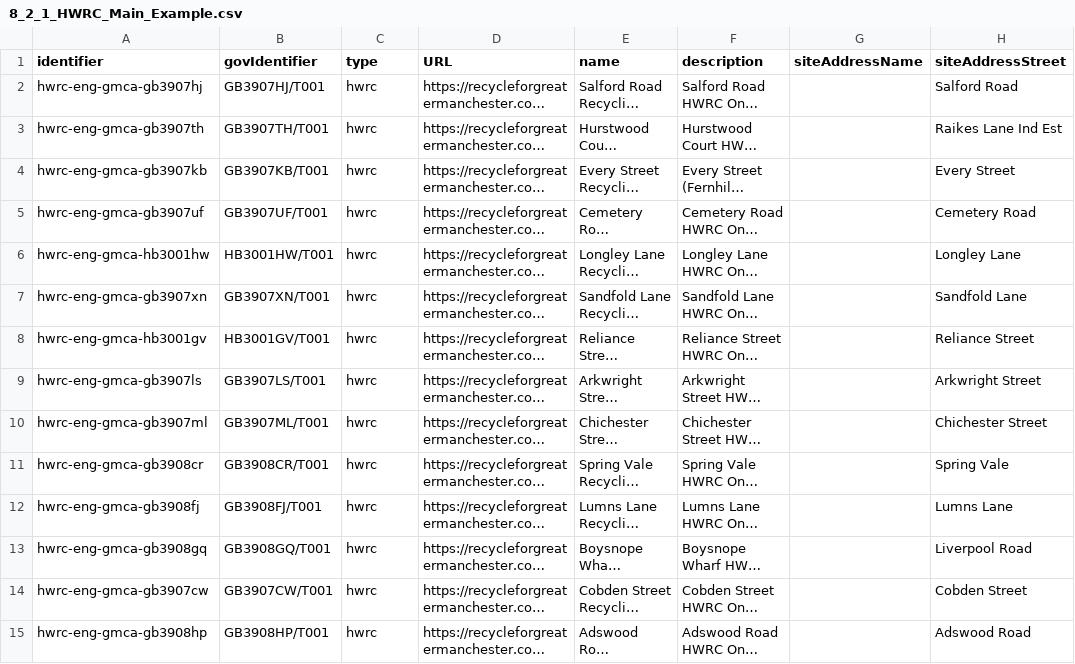
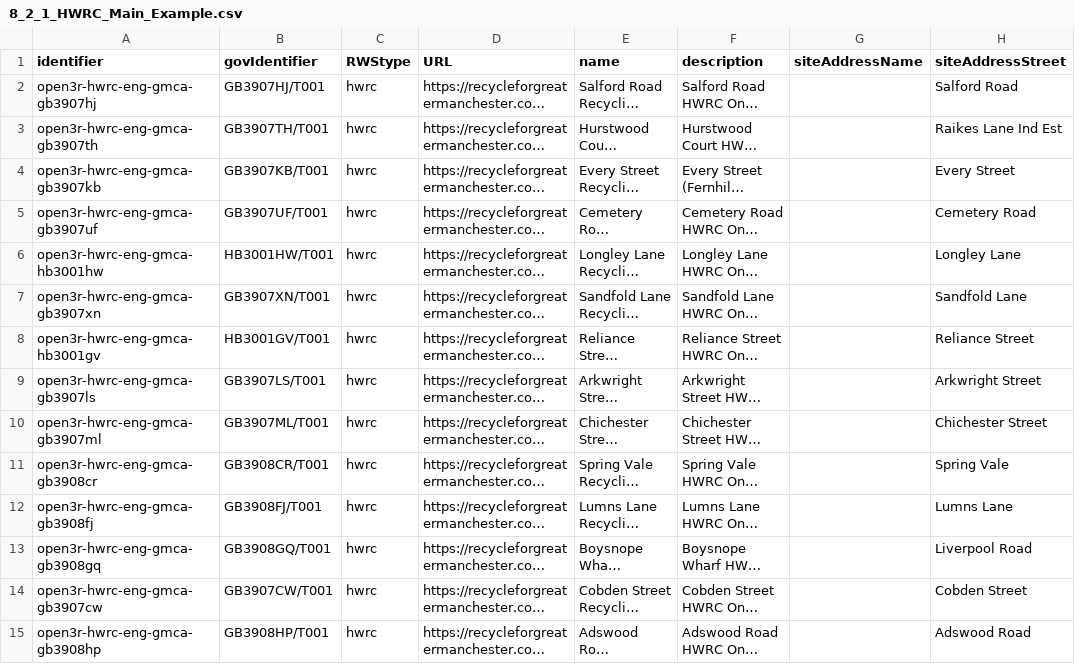
Before and after one commit to OpenDataManchester/Open3R, a CSV file: docs/8_Supporting_Files/8_2_1_HWRC_Main_Example.csv, drawn as a sheet; only a part is shown; long unchanged cells end in …; the diff covers the shown part only; the diff names each change by its address in the sheet, - before the commit and + after, or states it on an @@ line.

Commit message:
changed hwrc to rws in csvs

```diff
--- a/docs/8_Supporting_Files/8_2_1_HWRC_Main_Example.csv
+++ b/docs/8_Supporting_Files/8_2_1_HWRC_Main_Example.csv
-C1: type
+C1: RWStype
-A2 (identifier): hwrc-eng-gmca-gb3907hj
+A2 (identifier): open3r-hwrc-eng-gmca-gb3907hj
-A3 (identifier): hwrc-eng-gmca-gb3907th
+A3 (identifier): open3r-hwrc-eng-gmca-gb3907th
-A4 (identifier): hwrc-eng-gmca-gb3907kb
+A4 (identifier): open3r-hwrc-eng-gmca-gb3907kb
-A5 (identifier): hwrc-eng-gmca-gb3907uf
+A5 (identifier): open3r-hwrc-eng-gmca-gb3907uf
-A6 (identifier): hwrc-eng-gmca-hb3001hw
+A6 (identifier): open3r-hwrc-eng-gmca-hb3001hw
-A7 (identifier): hwrc-eng-gmca-gb3907xn
+A7 (identifier): open3r-hwrc-eng-gmca-gb3907xn
-A8 (identifier): hwrc-eng-gmca-hb3001gv
+A8 (identifier): open3r-hwrc-eng-gmca-hb3001gv
-A9 (identifier): hwrc-eng-gmca-gb3907ls
+A9 (identifier): open3r-hwrc-eng-gmca-gb3907ls
-A10 (identifier): hwrc-eng-gmca-gb3907ml
+A10 (identifier): open3r-hwrc-eng-gmca-gb3907ml
-A11 (identifier): hwrc-eng-gmca-gb3908cr
+A11 (identifier): open3r-hwrc-eng-gmca-gb3908cr
-A12 (identifier): hwrc-eng-gmca-gb3908fj
+A12 (identifier): open3r-hwrc-eng-gmca-gb3908fj
-A13 (identifier): hwrc-eng-gmca-gb3908gq
+A13 (identifier): open3r-hwrc-eng-gmca-gb3908gq
-A14 (identifier): hwrc-eng-gmca-gb3907cw
+A14 (identifier): open3r-hwrc-eng-gmca-gb3907cw
-A15 (identifier): hwrc-eng-gmca-gb3908hp
+A15 (identifier): open3r-hwrc-eng-gmca-gb3908hp
```
Also changed, not shown: 152 edited cells elsewhere in this file, docs/8_Supporting_Files/8_2_2_HWRC_transportRestrictions_Main_Example.csv, docs/8_Supporting_Files/8_2_3_BB_Main_Example.csv, 16 other files.
